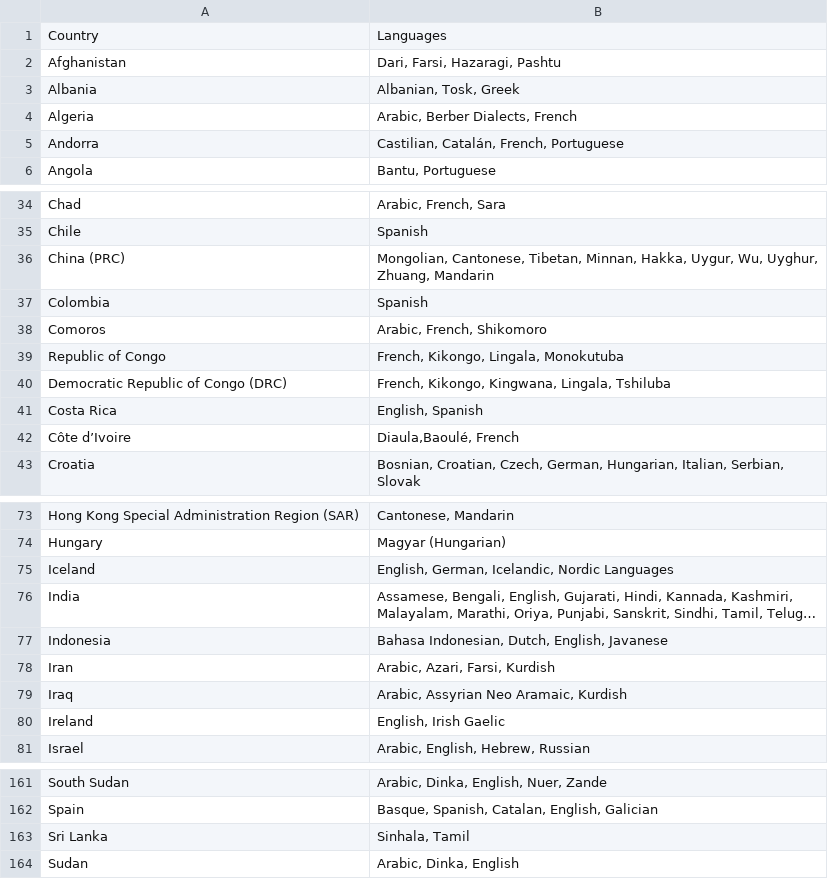
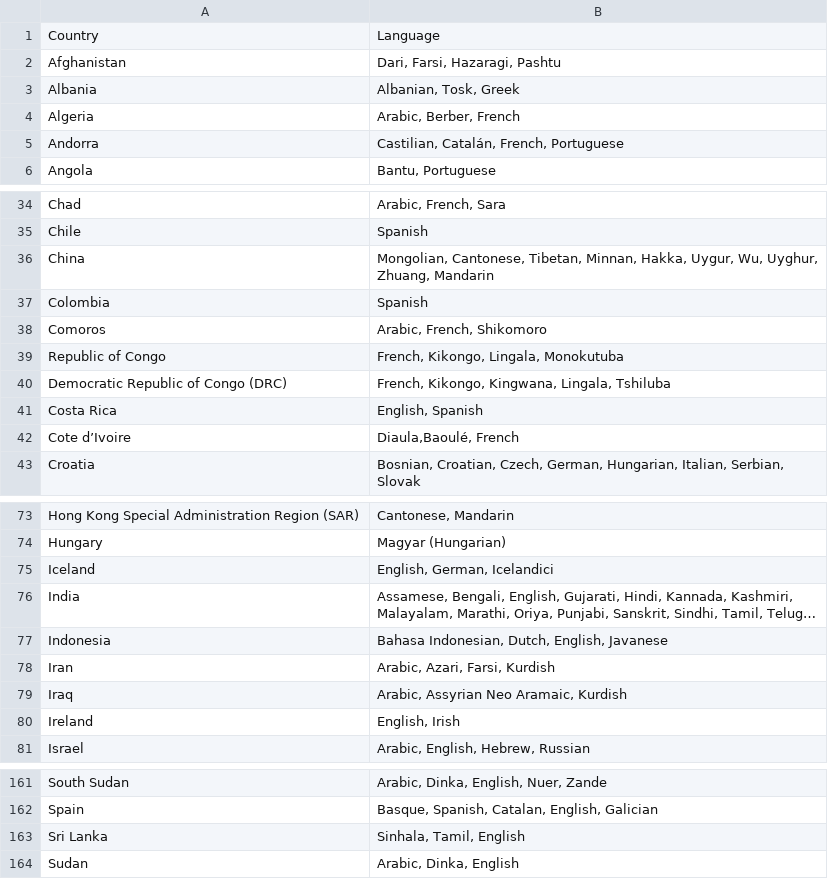
Before and after one commit to cit5940-25sp/cit5940-25sp-classroom-cit-5940-final-project-final_project_template, a CSV file: src/main/resources/langSpoken.csv, drawn as a sheet; only a part is shown, gaps mark what is left out; long unchanged cells end in …; the diff names each change by its address in the sheet, - before the commit and + after, or states it on an @@ line.

Commit message:
Added Hard Mode. Fixed text logic to match hard mode logic, as well as better language limit handling.

```diff
--- a/src/main/resources/langSpoken.csv
+++ b/src/main/resources/langSpoken.csv
-B1: Languages
+B1: Language
-B4: Arabic, Berber Dialects, French
+B4: Arabic, Berber, French
-A36: China (PRC)
+A36: China
-A42: Côte d’Ivoire
+A42: Cote d’Ivoire
-B75: English, German, Icelandic, Nordic Languages
+B75: English, German, Icelandici
-B80: English, Irish Gaelic
+B80: English, Irish
-B163: Sinhala, Tamil
+B163: Sinhala, Tamil, English
```
Also changed, not shown: 2 other files.
